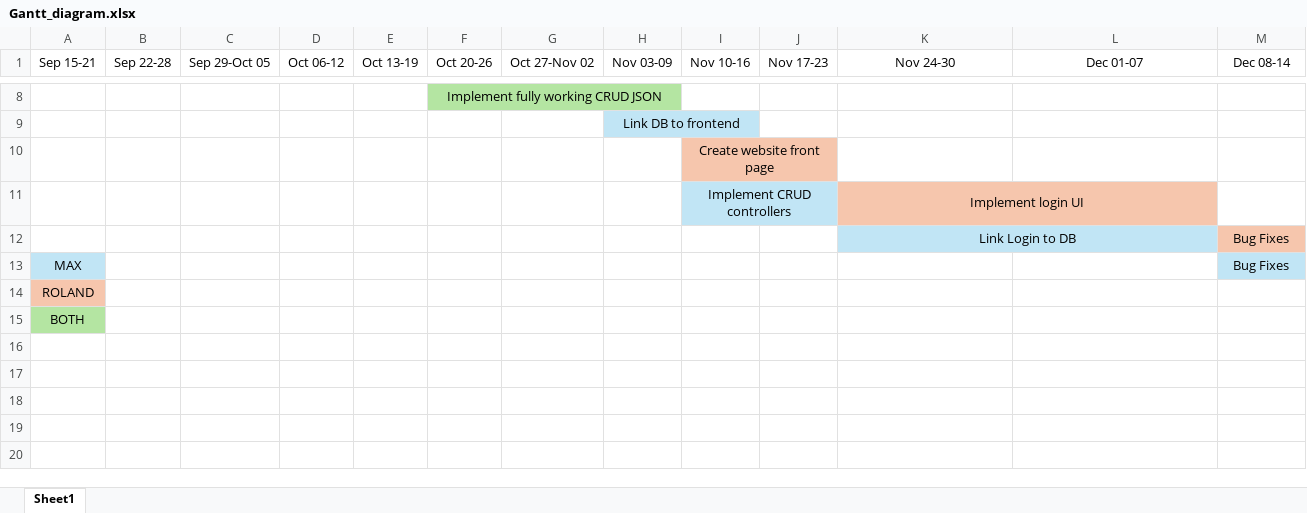
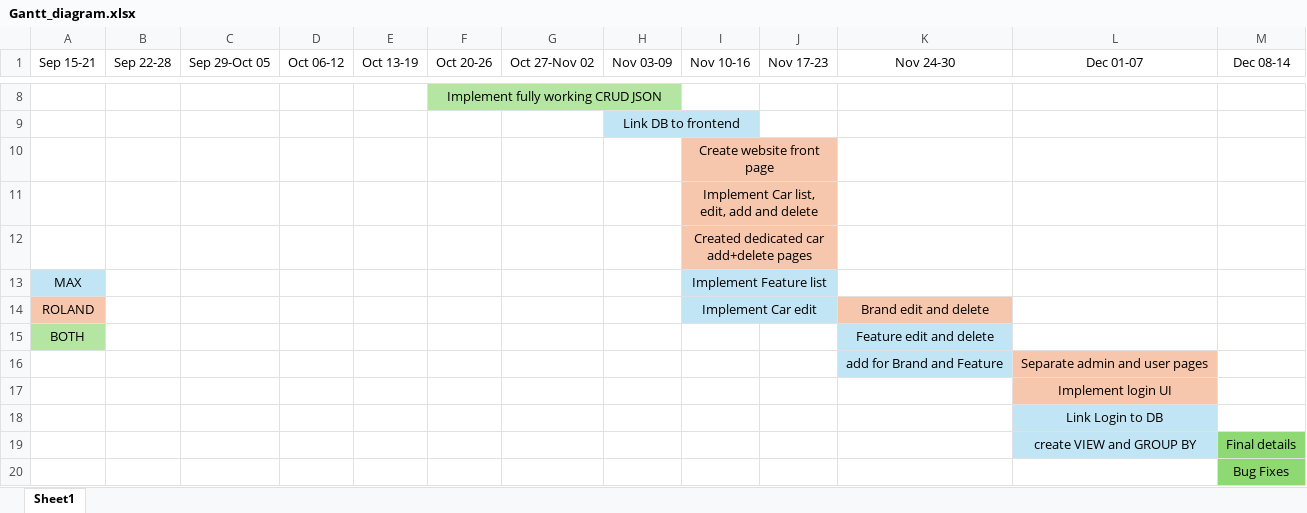
Before and after one commit to Roland165/LS-CUSTOMS, an Excel workbook: diagrams/files_and_images/Gantt_diagram.xlsx, sheet Sheet1, drawn as a sheet; only a part is shown, gaps mark what is left out; values as stored, in another font and other column widths than the file's, no borders; removed rows and columns are numbered as before the commit, all else as after; the diff names each change by its address in the sheet, - before the commit and + after, or states it on an @@ line.

Commit message:
Updated Gantt diagram

```diff
--- a/diagrams/files_and_images/Gantt_diagram.xlsx (sheet Sheet1)
+++ b/diagrams/files_and_images/Gantt_diagram.xlsx (sheet Sheet1)
-row 11:  |  |  |  |  |  |  |  | Implement CRUD controllers |  | Implement login UI
-row 12:  |  |  |  |  |  |  |  |  |  | Link Login to DB |  | Bug Fixes
+row 11:  |  |  |  |  |  |  |  | Implement Car list, edit, add and delete
+row 12:  |  |  |  |  |  |  |  | Created dedicated car add+delete pages
-I13 (Nov 10-16): (empty)
+I13 (Nov 10-16): Implement Feature list
-I13:J14 fill: none
+I13:J14 fill: #C1E5F5
+I13:J13 merged
-M13 (Dec 08-14): Bug Fixes
+M13 (Dec 08-14): (empty)
-M13 fill: #C1E5F5
+M13 fill: none
-I14 (Nov 10-16): (empty)
+I14 (Nov 10-16): Implement Car edit
+I14:J14 merged
-K14 (Nov 24-30): (empty)
+K14 (Nov 24-30): Brand edit and delete
-K14 fill: none
+K14 fill: #F6C6AD
-K15 (Nov 24-30): (empty)
+K15 (Nov 24-30): Feature edit and delete
-K15 fill: none
+K15 fill: #C1E5F5
+row 16:  |  |  |  |  |  |  |  |  |  | add for Brand and Feature | Separate admin and user pages
+row 17:  |  |  |  |  |  |  |  |  |  |  | Implement login UI
+row 18:  |  |  |  |  |  |  |  |  |  |  | Link Login to DB
+row 19:  |  |  |  |  |  |  |  |  |  |  | create VIEW and GROUP BY | Final details
+row 20:  |  |  |  |  |  |  |  |  |  |  |  | Bug Fixes
```
Also changed, not shown: 2 other files.
